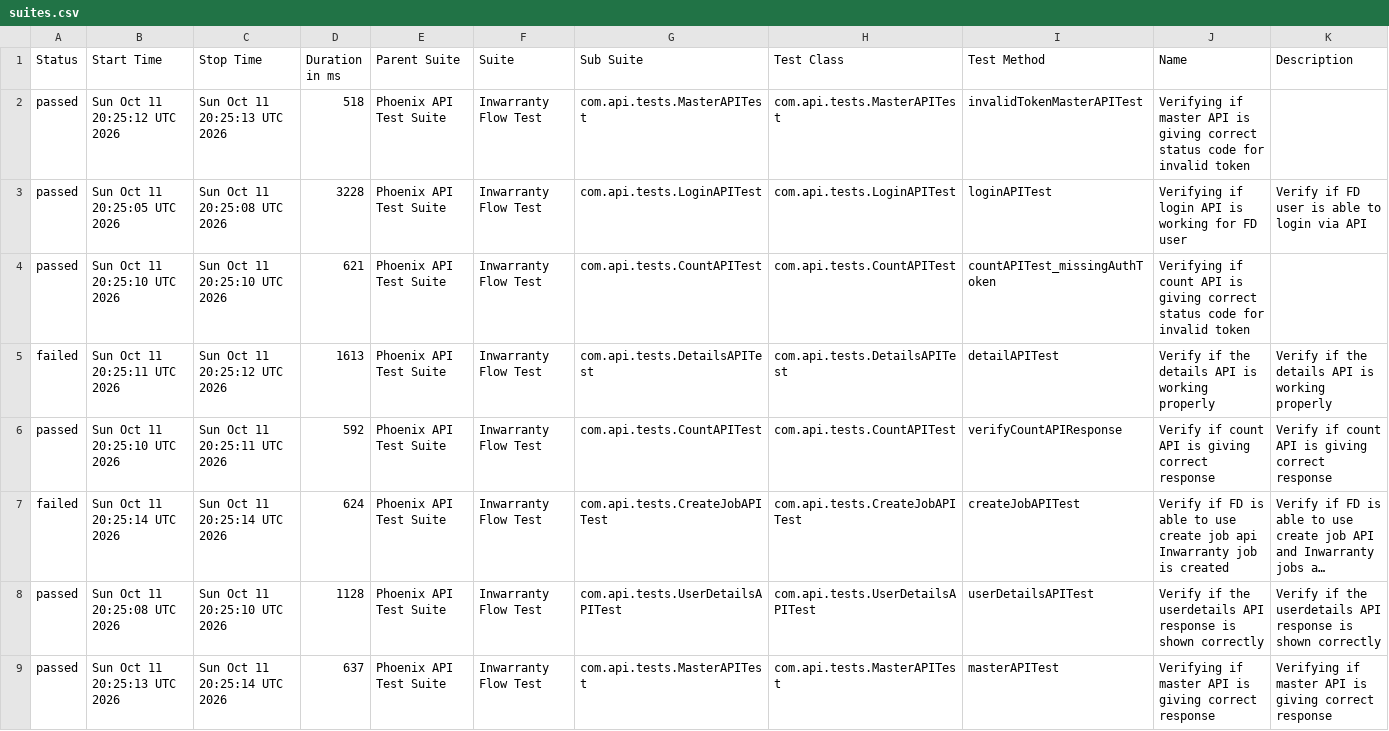
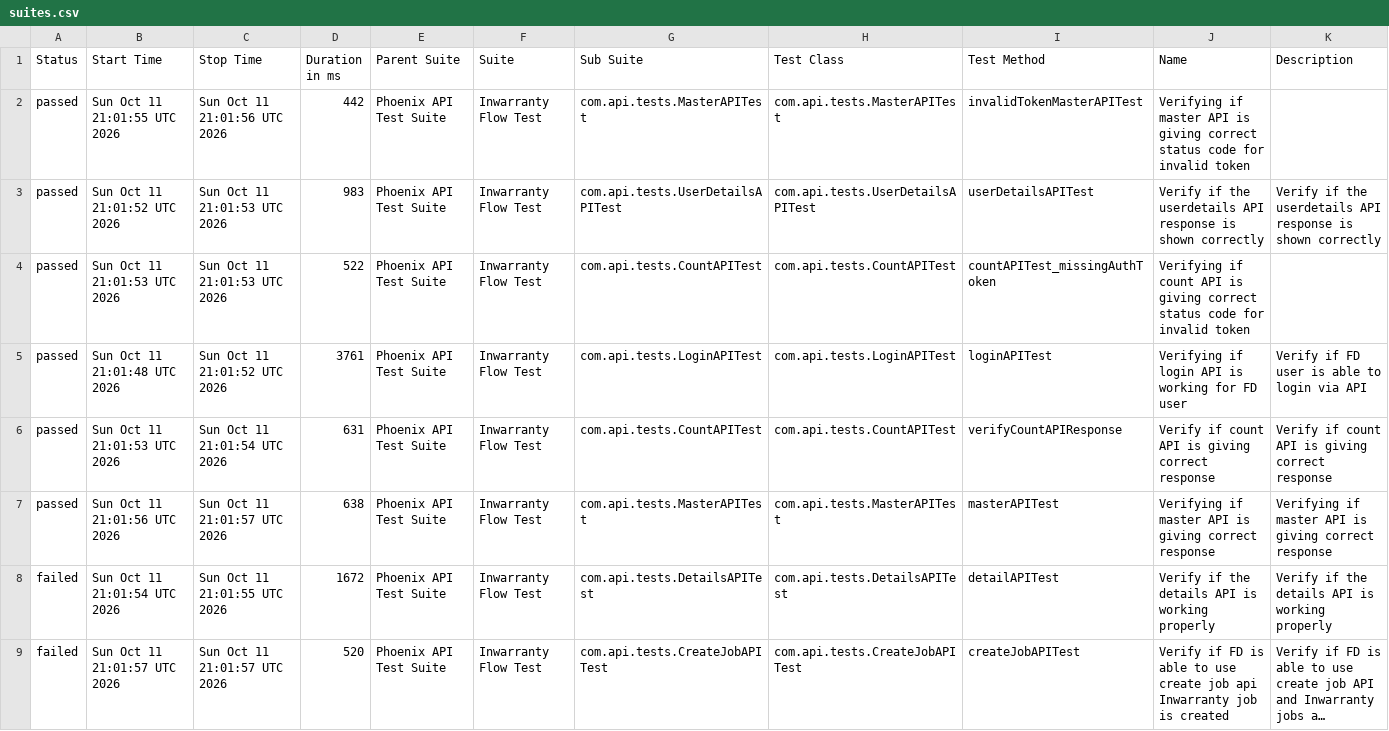
Before and after one commit to Zulminan/PhoenixTestAutomationFramework, a CSV file: data/suites.csv, drawn as a sheet; long unchanged cells end in …; removed rows and columns are numbered as before the commit, all else as after; the diff names each change by its address in the sheet, - before the commit and + after, or states it on an @@ line.

```diff
--- a/data/suites.csv
+++ b/data/suites.csv
-B2 (Start Time): Sun Oct 11 20:25:12 UTC 2026
+B2 (Start Time): Sun Oct 11 21:01:55 UTC 2026
-C2 (Stop Time): Sun Oct 11 20:25:13 UTC 2026
+C2 (Stop Time): Sun Oct 11 21:01:56 UTC 2026
-D2 (Duration in ms): 518
+D2 (Duration in ms): 442
+row 3: passed | Sun Oct 11 21:01:52 UTC 2026 | Sun Oct 11 21:01:53 UTC 2026 | 983 | Phoenix API Test Suite | Inwarranty Flow Test | com.api.tests.UserDetailsAPITest | com.api.tests.UserDetailsAPITest | userDetailsAPITest | Verify if the userdetails API response is shown correctly | Verify if the userdetails API response is shown correctly
+row 4: passed | Sun Oct 11 21:01:53 UTC 2026 | Sun Oct 11 21:01:53 UTC 2026 | 522 | Phoenix API Test Suite | Inwarranty Flow Test | com.api.tests.CountAPITest | com.api.tests.CountAPITest | countAPITest_missingAuthToken | Verifying if count API is giving correct status code for invalid token
-B5 (Start Time): Sun Oct 11 20:25:05 UTC 2026
+B5 (Start Time): Sun Oct 11 21:01:48 UTC 2026
-C5 (Stop Time): Sun Oct 11 20:25:08 UTC 2026
+C5 (Stop Time): Sun Oct 11 21:01:52 UTC 2026
-D5 (Duration in ms): 3228
+D5 (Duration in ms): 3761
-B6 (Start Time): Sun Oct 11 20:25:10 UTC 2026
+B6 (Start Time): Sun Oct 11 21:01:53 UTC 2026
-C6 (Stop Time): Sun Oct 11 20:25:10 UTC 2026
+C6 (Stop Time): Sun Oct 11 21:01:54 UTC 2026
-D6 (Duration in ms): 621
+D6 (Duration in ms): 631
-I6 (Test Method): countAPITest_missingAuthToken
+I6 (Test Method): verifyCountAPIResponse
-J6 (Name): Verifying if count API is giving correct status code for invalid token
+J6 (Name): Verify if count API is giving correct response
-K6 (Description): (empty)
+K6 (Description): Verify if count API is giving correct response
+row 7: passed | Sun Oct 11 21:01:56 UTC 2026 | Sun Oct 11 21:01:57 UTC 2026 | 638 | Phoenix API Test Suite | Inwarranty Flow Test | com.api.tests.MasterAPITest | com.api.tests.MasterAPITest | masterAPITest | Verifying if master API is giving correct response | Verifying if master API is giving correct response
-B8 (Start Time): Sun Oct 11 20:25:11 UTC 2026
+B8 (Start Time): Sun Oct 11 21:01:54 UTC 2026
-C8 (Stop Time): Sun Oct 11 20:25:12 UTC 2026
+C8 (Stop Time): Sun Oct 11 21:01:55 UTC 2026
-D8 (Duration in ms): 1613
+D8 (Duration in ms): 1672
-row 6: passed | Sun Oct 11 20:25:10 UTC 2026 | Sun Oct 11 20:25:11 UTC 2026 | 592 | Phoenix API Test Suite | Inwarranty Flow Test | com.api.tests.CountAPITest | com.api.tests.CountAPITest | verifyCountAPIResponse | Verify if count API is giving correct response | Verify if count API is giving correct response
-B9 (Start Time): Sun Oct 11 20:25:14 UTC 2026
+B9 (Start Time): Sun Oct 11 21:01:57 UTC 2026
-C9 (Stop Time): Sun Oct 11 20:25:14 UTC 2026
+C9 (Stop Time): Sun Oct 11 21:01:57 UTC 2026
-D9 (Duration in ms): 624
+D9 (Duration in ms): 520
-row 8: passed | Sun Oct 11 20:25:08 UTC 2026 | Sun Oct 11 20:25:10 UTC 2026 | 1128 | Phoenix API Test Suite | Inwarranty Flow Test | com.api.tests.UserDetailsAPITest | com.api.tests.UserDetailsAPITest | userDetailsAPITest | Verify if the userdetails API response is shown correctly | Verify if the userdetails API response is shown correctly
-row 9: passed | Sun Oct 11 20:25:13 UTC 2026 | Sun Oct 11 20:25:14 UTC 2026 | 637 | Phoenix API Test Suite | Inwarranty Flow Test | com.api.tests.MasterAPITest | com.api.tests.MasterAPITest | masterAPITest | Verifying if master API is giving correct response | Verifying if master API is giving correct response
```
Also changed, not shown: data/behaviors.csv, 50 other files.
